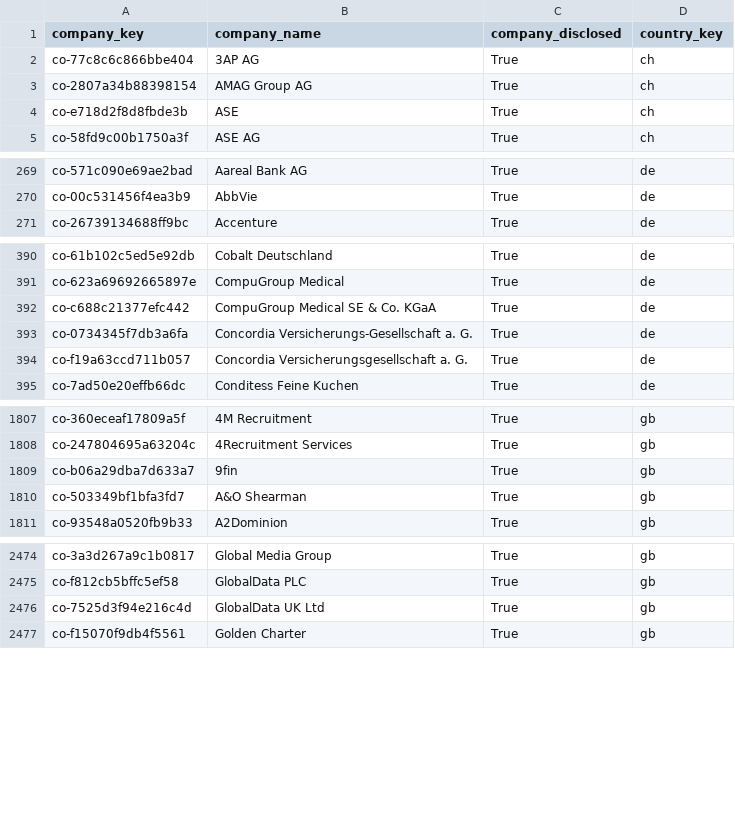
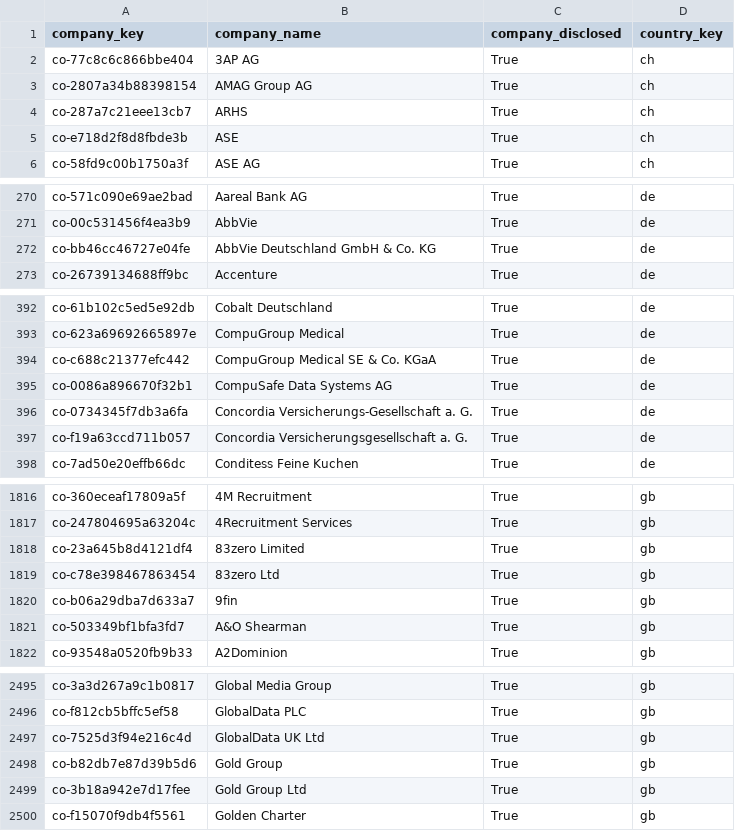
Before and after one commit to italofvaz/european-job-market-analysis, a CSV file: data/processed/dim_company.csv, drawn as a sheet; only a part is shown, gaps mark what is left out; the diff covers the shown part only.

```diff
--- a/data/processed/dim_company.csv
+++ b/data/processed/dim_company.csv
@@ -3,2 +3,3 @@ co-77c8c6c866bbe404,3AP AG,True,ch
 co-2807a34b88398154,AMAG Group AG,True,ch
+co-287a7c21eee13cb7,ARHS,True,ch
 co-e718d2f8d8fbde3b,ASE,True,ch
@@ -270,2 +271,3 @@ co-571c090e69ae2bad,Aareal Bank AG,True,de
 co-00c531456f4ea3b9,AbbVie,True,de
+co-bb46cc46727e04fe,AbbVie Deutschland GmbH & Co. KG,True,de
 co-26739134688ff9bc,Accenture,True,de
@@ -392,2 +394,3 @@ co-623a69692665897e,CompuGroup Medical,True,de
 co-c688c21377efc442,CompuGroup Medical SE & Co. KGaA,True,de
+co-0086a896670f32b1,CompuSafe Data Systems AG,True,de
 co-0734345f7db3a6fa,Concordia Versicherungs-Gesellschaft a. G.,True,de
@@ -1808,2 +1817,4 @@ co-360eceaf17809a5f,4M Recruitment,True,gb
 co-247804695a63204c,4Recruitment Services,True,gb
+co-23a645b8d4121df4,83zero Limited,True,gb
+co-c78e398467863454,83zero Ltd,True,gb
 co-b06a29dba7d633a7,9fin,True,gb
@@ -2476,2 +2497,4 @@ co-f812cb5bffc5ef58,GlobalData PLC,True,gb
 co-7525d3f94e216c4d,GlobalData UK Ltd,True,gb
+co-b82db7e87d39b5d6,Gold Group,True,gb
+co-3b18a942e7d17fee,Gold Group Ltd,True,gb
 co-f15070f9db4f5561,Golden Charter,True,gb
```
Also changed, not shown: 28 added rows and 1 removed row elsewhere in this file, data/logs/collection_runs.csv, data/processed/bridge_job_skills.csv, 11 other files.
